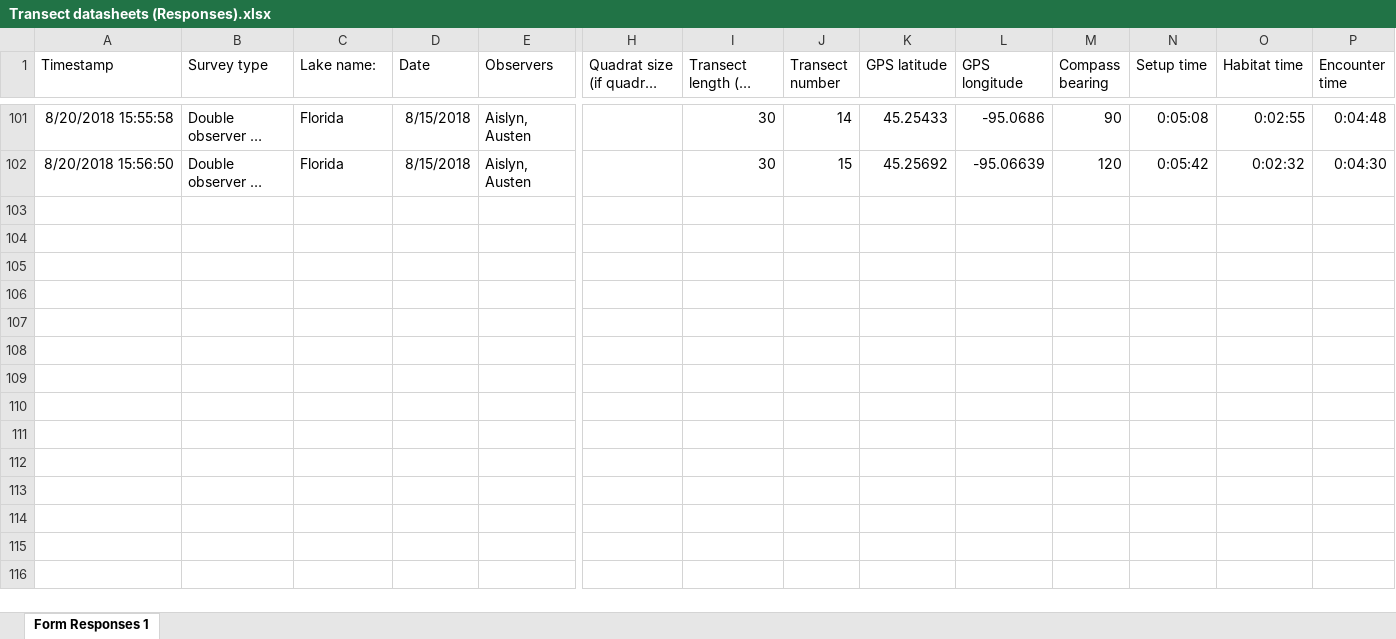
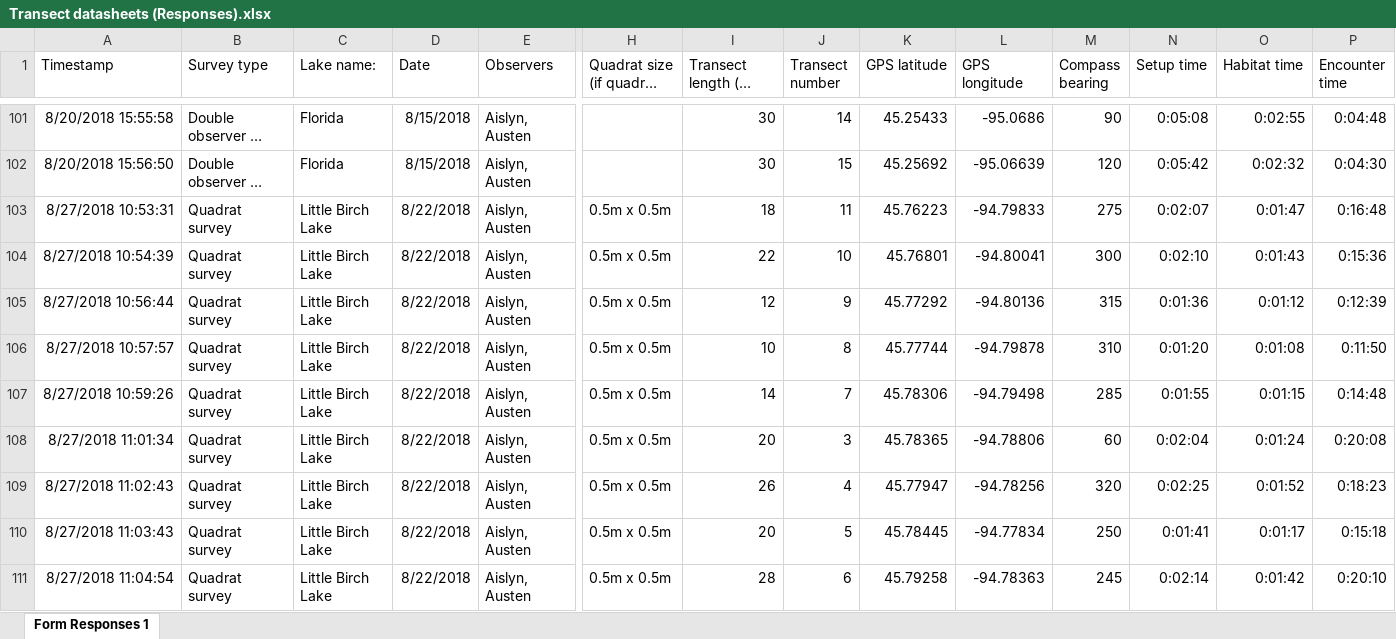
Before and after one commit to troutinthemilk/Zeebs-Season2, an Excel workbook: Data/Season2/Transect datasheets (Responses).xlsx, sheet Form Responses 1, drawn as a sheet; only a part is shown, gaps mark what is left out; long unchanged cells end in …; values as stored, in another font and other column widths than the file's, no borders; charts and pictures not drawn; rows hold the shown columns only; the diff covers the shown part only; the diff names each change by its address in the sheet, - before the commit and + after, or states it on an @@ line.

```diff
--- a/Data/Season2/Transect datasheets (Responses).xlsx (sheet Form Responses 1)
+++ b/Data/Season2/Transect datasheets (Responses).xlsx (sheet Form Responses 1)
+row 103: 8/27/2018 10:53:31 | Quadrat survey | Little Birch Lake | 8/22/2018 | Aislyn, Austen | 0.5m x 0.5m | 18 | 11 | 45.76223 | -94.79833 | 275 | 0:02:07 | 0:01:47 | 0:16:48
+row 104: 8/27/2018 10:54:39 | Quadrat survey | Little Birch Lake | 8/22/2018 | Aislyn, Austen | 0.5m x 0.5m | 22 | 10 | 45.76801 | -94.80041 | 300 | 0:02:10 | 0:01:43 | 0:15:36
+row 105: 8/27/2018 10:56:44 | Quadrat survey | Little Birch Lake | 8/22/2018 | Aislyn, Austen | 0.5m x 0.5m | 12 | 9 | 45.77292 | -94.80136 | 315 | 0:01:36 | 0:01:12 | 0:12:39
+row 106: 8/27/2018 10:57:57 | Quadrat survey | Little Birch Lake | 8/22/2018 | Aislyn, Austen | 0.5m x 0.5m | 10 | 8 | 45.77744 | -94.79878 | 310 | 0:01:20 | 0:01:08 | 0:11:50
+row 107: 8/27/2018 10:59:26 | Quadrat survey | Little Birch Lake | 8/22/2018 | Aislyn, Austen | 0.5m x 0.5m | 14 | 7 | 45.78306 | -94.79498 | 285 | 0:01:55 | 0:01:15 | 0:14:48
+row 108: 8/27/2018 11:01:34 | Quadrat survey | Little Birch Lake | 8/22/2018 | Aislyn, Austen | 0.5m x 0.5m | 20 | 3 | 45.78365 | -94.78806 | 60 | 0:02:04 | 0:01:24 | 0:20:08
+row 109: 8/27/2018 11:02:43 | Quadrat survey | Little Birch Lake | 8/22/2018 | Aislyn, Austen | 0.5m x 0.5m | 26 | 4 | 45.77947 | -94.78256 | 320 | 0:02:25 | 0:01:52 | 0:18:23
+row 110: 8/27/2018 11:03:43 | Quadrat survey | Little Birch Lake | 8/22/2018 | Aislyn, Austen | 0.5m x 0.5m | 20 | 5 | 45.78445 | -94.77834 | 250 | 0:01:41 | 0:01:17 | 0:15:18
+row 111: 8/27/2018 11:04:54 | Quadrat survey | Little Birch Lake | 8/22/2018 | Aislyn, Austen | 0.5m x 0.5m | 28 | 6 | 45.79258 | -94.78363 | 245 | 0:02:14 | 0:01:42 | 0:20:10
```
Also changed, not shown: 9 added rows elsewhere in this sheet, Data/Season2/Encounters - Double observer - distance survey (Responses).xlsx, Data/Season2/Encounters - Double observer - no distance (Responses).xlsx, 2 other files.
